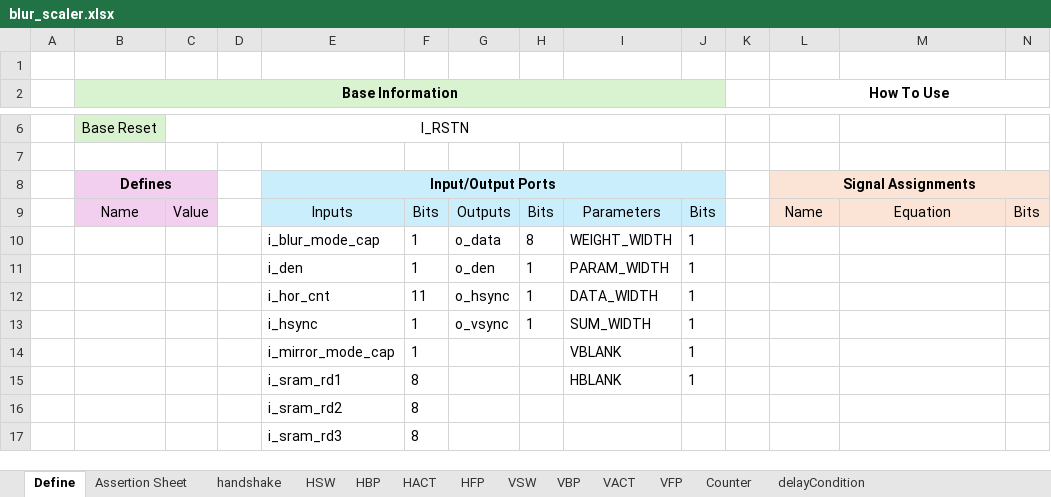
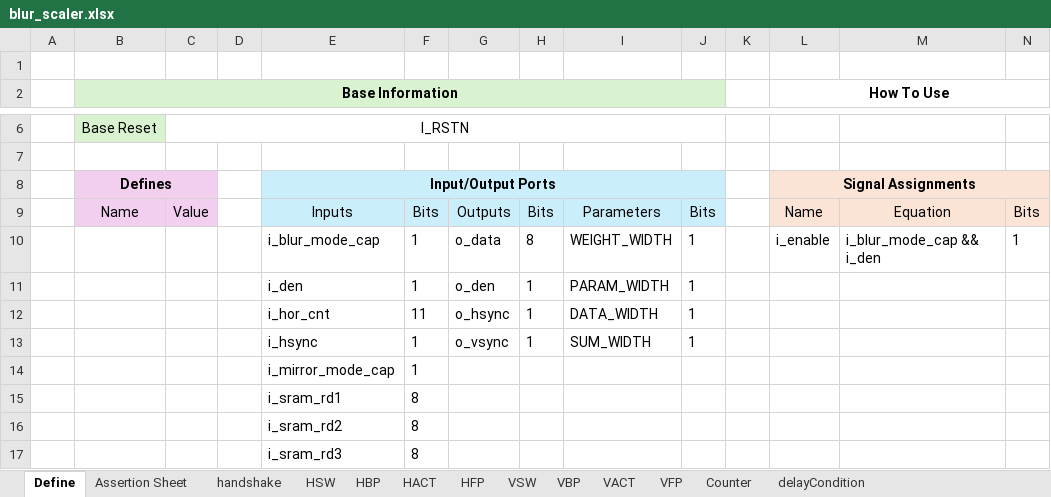
Before and after one commit to Junsik-Choi/Assertion-Checker-Generator, an Excel workbook: out/sessions/blur_scaler-20251114_184757/blur_scaler.xlsx, sheet Define, drawn as a sheet; only a part is shown, gaps mark what is left out; values as stored, in another font and other column widths than the file's, no borders; the diff names each change by its address in the sheet, - before the commit and + after, or states it on an @@ line.

```diff
--- a/out/sessions/blur_scaler-20251114_184757/blur_scaler.xlsx (sheet Define)
+++ b/out/sessions/blur_scaler-20251114_184757/blur_scaler.xlsx (sheet Define)
-L10 (How To Use): (empty)
+L10 (How To Use): i_enable
-M10: (empty)
+M10: i_blur_mode_cap && i_den
-N10: (empty)
+N10: 1
-I14: VBLANK
+I14: (empty)
-J14:J15: 1
+J14:J15: (empty)
-I15: HBLANK
+I15: (empty)
```
Also changed, not shown: 3 other files.
